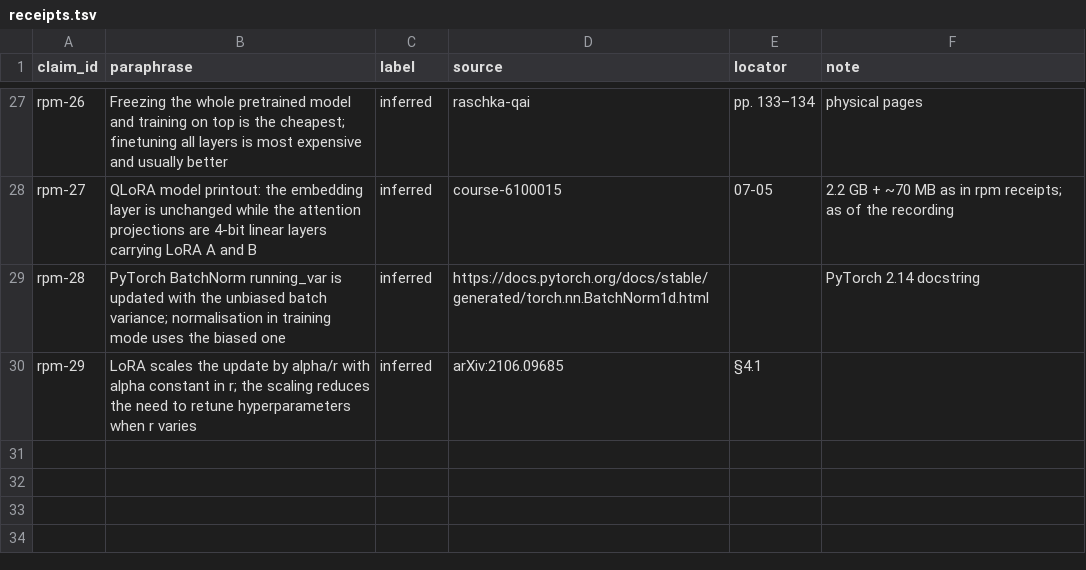
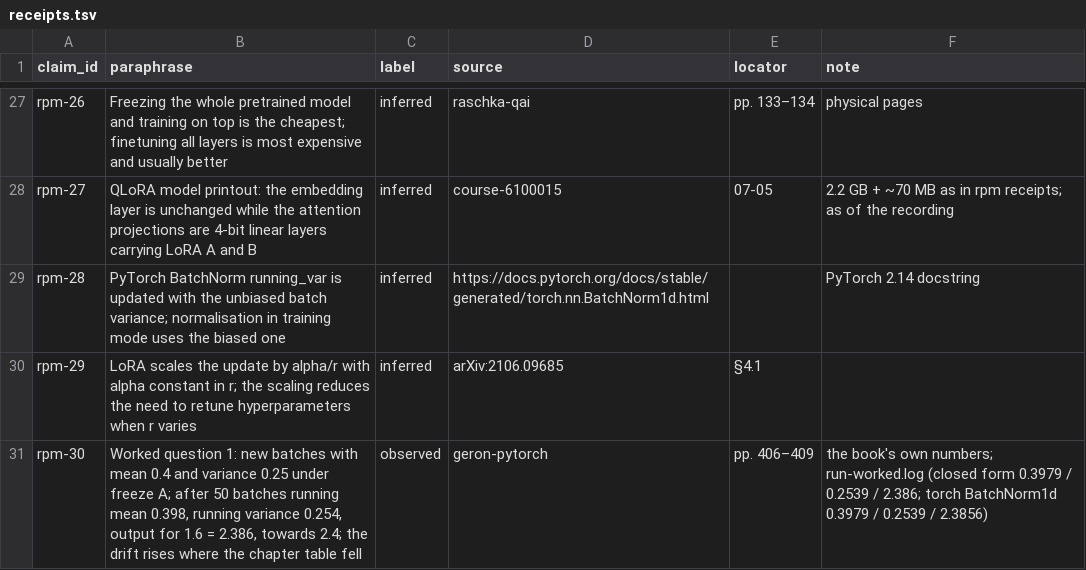
Before and after one commit to AnthonyKot/model-not-code, a TSV file: corpus/reuse-a-pretrained-model/receipts.tsv, drawn as a sheet; only a part is shown, gaps mark what is left out.

```diff
--- a/corpus/reuse-a-pretrained-model/receipts.tsv
+++ b/corpus/reuse-a-pretrained-model/receipts.tsv
@@ -30 +30,2 @@ rpm-28	PyTorch BatchNorm running_var is updated with the unbiased batch variance
 rpm-29	LoRA scales the update by alpha/r with alpha constant in r; the scaling reduces the need to retune hyperparameters when r varies	inferred	arXiv:2106.09685	§4.1	
+rpm-30	Worked question 1: new batches with mean 0.4 and variance 0.25 under freeze A; after 50 batches running mean 0.398, running variance 0.254, output for 1.6 = 2.386, towards 2.4; the drift rises where the chapter table fell	observed	geron-pytorch	pp. 406–409	the book's own numbers; run-worked.log (closed form 0.3979 / 0.2539 / 2.386; torch BatchNorm1d 0.3979 / 0.2539 / 2.3856)
```
Also changed, not shown: 7 other files.
